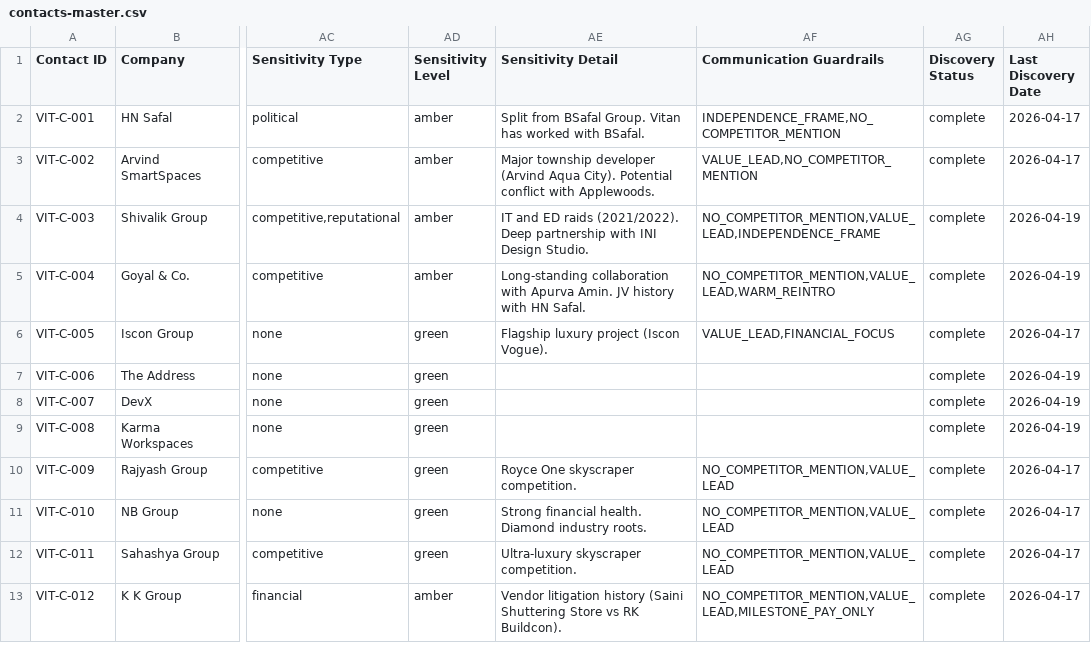
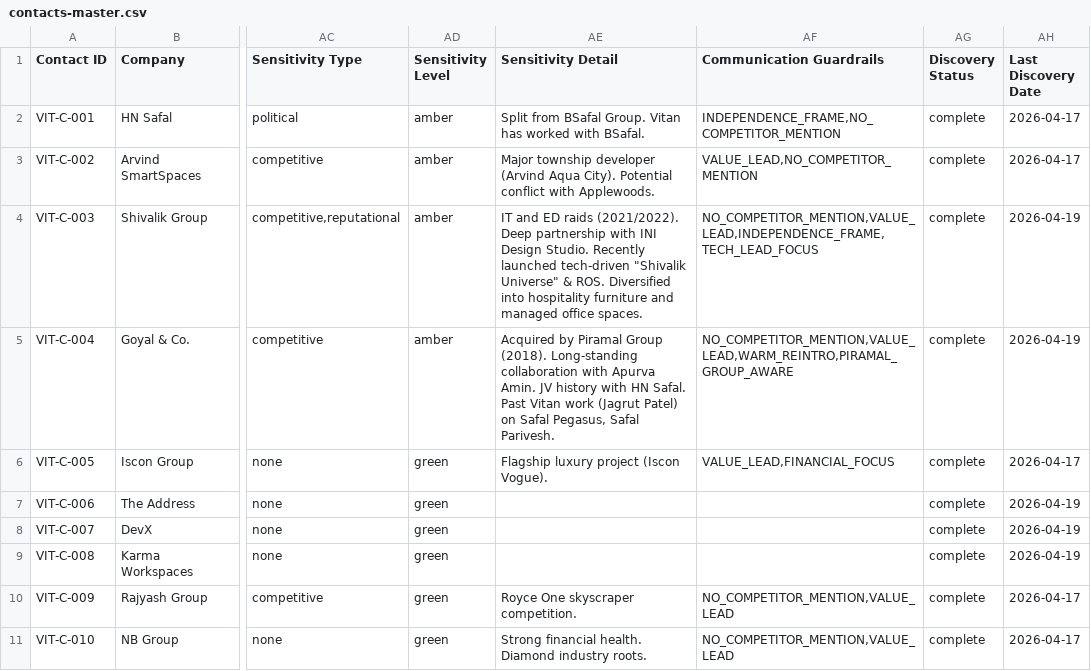
Before and after one commit to JagPat/Vitan-BrandBuilding, a CSV file: Business development/shared-workspace/contacts-master.csv, drawn as a sheet; only a part is shown, gaps mark what is left out; the shorter side is filled out with more unchanged rows; the diff names each change by its address in the sheet, - before the commit and + after, or states it on an @@ line.

Commit message:
VITA-686: commit shared-workspace artifacts
Co-Authored-By: Paperclip <noreply@paperclip.ing>

```diff
--- a/Business development/shared-workspace/contacts-master.csv
+++ b/Business development/shared-workspace/contacts-master.csv
-AE4 (Sensitivity Detail): …Design Studio.
+AE4 (Sensitivity Detail): …Design Studio. Recently launched tech-driven "Shivalik Universe" & ROS. Diversified into hospitality furniture and managed office spaces.
-AF4 (Communication Guardrails): NO_COMPETITOR_MENTION,VALUE_LEAD,INDEPENDENCE_FRAME
+AF4 (Communication Guardrails): NO_COMPETITOR_MENTION,VALUE_LEAD,INDEPENDENCE_FRAME,TECH_LEAD_FOCUS
-AE5 (Sensitivity Detail): Long-standing collaboration with Apurva Amin. JV history with HN Safal.
+AE5 (Sensitivity Detail): Acquired by Piramal Group (2018). Long-standing collaboration with Apurva Amin. JV history with HN Safal. Past Vitan work (Jagrut Patel) on Safal Pegasus, Safal Parivesh.
-AF5 (Communication Guardrails): NO_COMPETITOR_MENTION,VALUE_LEAD,WARM_REINTRO
+AF5 (Communication Guardrails): NO_COMPETITOR_MENTION,VALUE_LEAD,WARM_REINTRO,PIRAMAL_GROUP_AWARE
```
Also changed, not shown: 1 other file.
